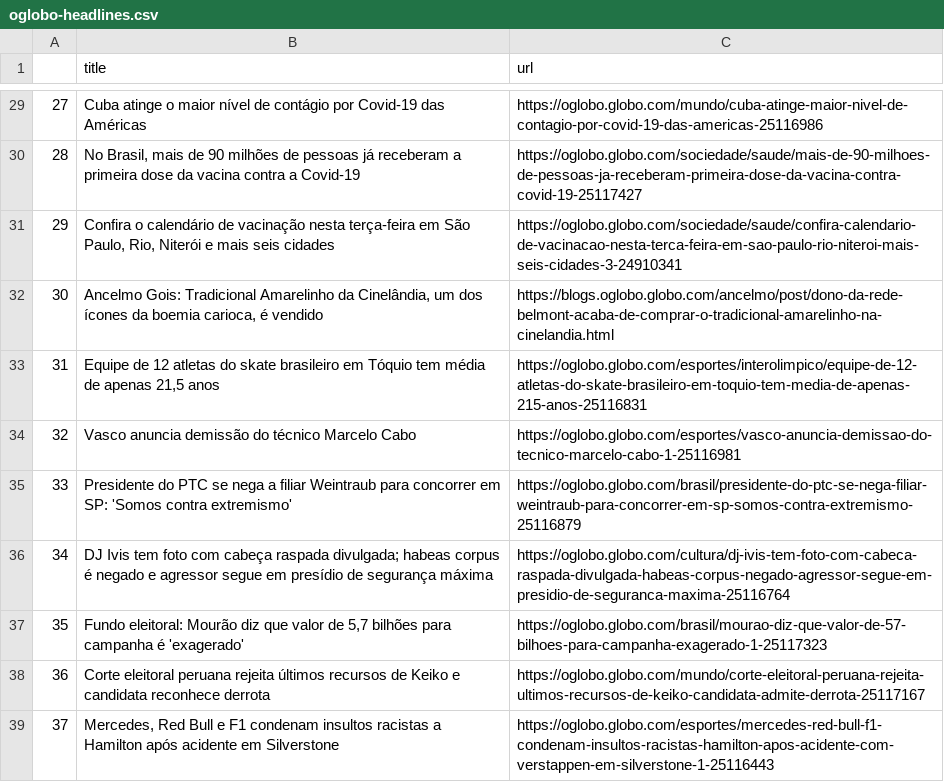
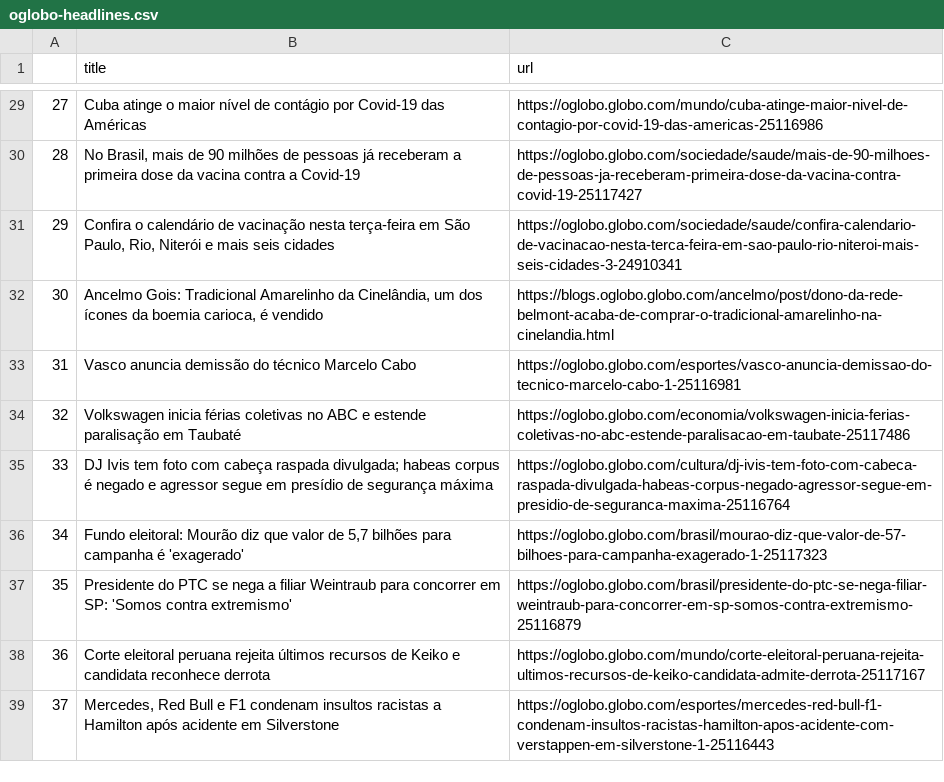
Before and after one commit to belisards/oglobo_headlines, a CSV file: oglobo-headlines.csv, drawn as a sheet; only a part is shown, gaps mark what is left out; the diff covers the shown part only.

```diff
--- a/oglobo-headlines.csv
+++ b/oglobo-headlines.csv
@@ -41,9 +41,9 @@ Ancelmo Gois: Tradicional Amarelinho da Cinelândia, um dos ícones da boemia ca
 ",https://blogs.oglobo.globo.com/ancelmo/post/dono-da-rede-belmont-acaba-de-comprar-o-tradicional-amarelinho-na-cinelandia.html
-31,"Equipe de 12 atletas do skate brasileiro em Tóquio tem média de apenas 21,5 anos",https://oglobo.globo.com/esportes/interolimpico/equipe-de-12-atletas-do-skate-brasileiro-em-toquio-tem-media-de-apenas-215-anos-25116831
-32,Vasco anuncia demissão do técnico Marcelo Cabo,https://oglobo.globo.com/esportes/vasco-anuncia-demissao-do-tecnico-marcelo-cabo-1-25116981
-33,"
-Presidente do PTC se nega a filiar Weintraub para concorrer em SP: 'Somos contra extremismo'
-",https://oglobo.globo.com/brasil/presidente-do-ptc-se-nega-filiar-weintraub-para-concorrer-em-sp-somos-contra-extremismo-25116879
-34,DJ Ivis tem foto com cabeça raspada divulgada; habeas corpus é negado e agressor segue em presídio de segurança máxima,https://oglobo.globo.com/cultura/dj-ivis-tem-foto-com-cabeca-raspada-divulgada-habeas-corpus-negado-agressor-segue-em-presidio-de-seguranca-maxima-25116764
-35,"Fundo eleitoral: Mourão diz que valor de 5,7 bilhões para campanha é 'exagerado'",https://oglobo.globo.com/brasil/mourao-diz-que-valor-de-57-bilhoes-para-campanha-exagerado-1-25117323
+31,Vasco anuncia demissão do técnico Marcelo Cabo,https://oglobo.globo.com/esportes/vasco-anuncia-demissao-do-tecnico-marcelo-cabo-1-25116981
+32,Volkswagen inicia férias coletivas no ABC e estende paralisação em Taubaté,https://oglobo.globo.com/economia/volkswagen-inicia-ferias-coletivas-no-abc-estende-paralisacao-em-taubate-25117486
+33,"
+DJ Ivis tem foto com cabeça raspada divulgada; habeas corpus é negado e agressor segue em presídio de segurança máxima
+",https://oglobo.globo.com/cultura/dj-ivis-tem-foto-com-cabeca-raspada-divulgada-habeas-corpus-negado-agressor-segue-em-presidio-de-seguranca-maxima-25116764
+34,"Fundo eleitoral: Mourão diz que valor de 5,7 bilhões para campanha é 'exagerado'",https://oglobo.globo.com/brasil/mourao-diz-que-valor-de-57-bilhoes-para-campanha-exagerado-1-25117323
+35,Presidente do PTC se nega a filiar Weintraub para concorrer em SP: 'Somos contra extremismo',https://oglobo.globo.com/brasil/presidente-do-ptc-se-nega-filiar-weintraub-para-concorrer-em-sp-somos-contra-extremismo-25116879
 36, Corte eleitoral peruana rejeita últimos recursos de Keiko e candidata reconhece derrota ,https://oglobo.globo.com/mundo/corte-eleitoral-peruana-rejeita-ultimos-recursos-de-keiko-candidata-admite-derrota-25117167
```
Also changed, not shown: 16 edited cells elsewhere in this file.
